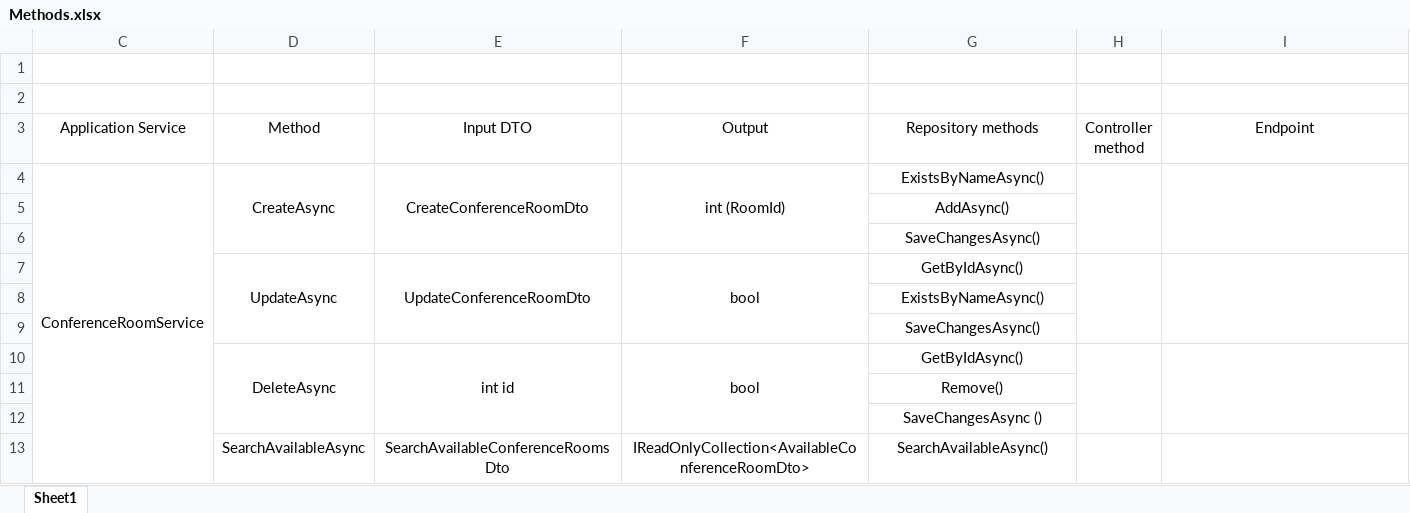
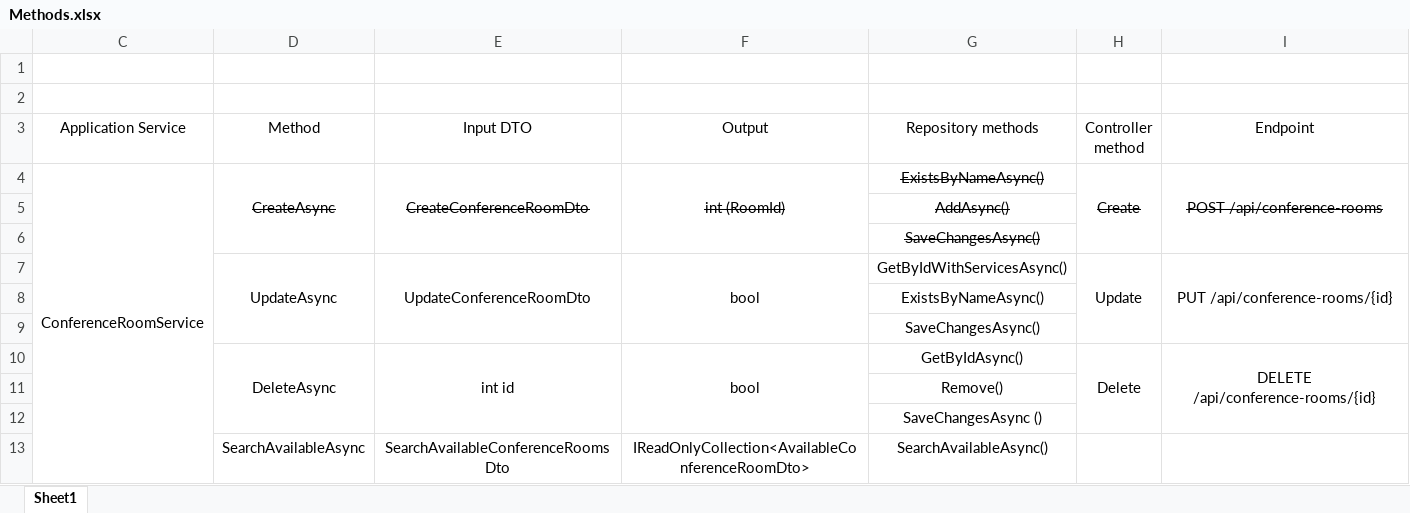
Before and after one commit to Peter42306/ConferenceRoomBooking, an Excel workbook: docs/Methods.xlsx, sheet Sheet1, drawn as a sheet; only a part is shown; values as stored, in another font and other column widths than the file's, no borders; the diff names each change by its address in the sheet, - before the commit and + after, or states it on an @@ line.

Commit message:
Add conference room create use case

```diff
--- a/docs/Methods.xlsx (sheet Sheet1)
+++ b/docs/Methods.xlsx (sheet Sheet1)
-D4:G4 strikethrough: off
+D4:G4 strikethrough: on
-H4 (Controller method): (empty)
+H4 (Controller method): Create
-I4 (Endpoint): (empty)
+I4 (Endpoint): POST /api/conference-rooms
-G5:G6 strikethrough: off
+G5:G6 strikethrough: on
-G7 (Repository methods): GetByIdAsync()
+G7 (Repository methods): GetByIdWithServicesAsync()
-H7 (Controller method): (empty)
+H7 (Controller method): Update
-I7 (Endpoint): (empty)
+I7 (Endpoint): PUT /api/conference-rooms/{id}
-H10 (Controller method): (empty)
+H10 (Controller method): Delete
-I10 (Endpoint): (empty)
+I10 (Endpoint): DELETE /api/conference-rooms/{id}
```
Also changed, not shown: 11 other files.
